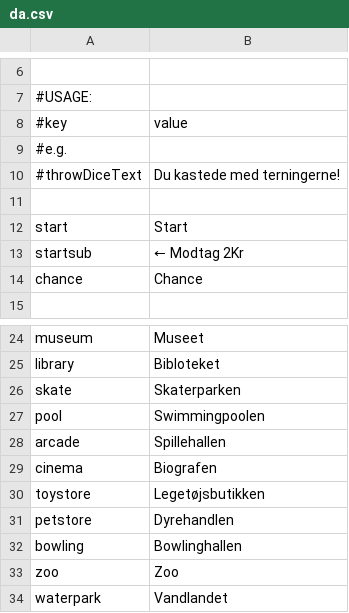
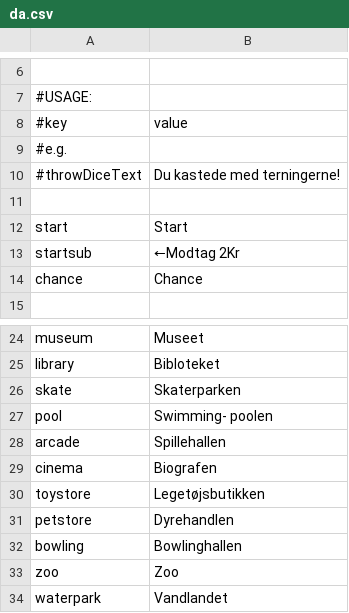
Before and after one commit to Magnusrk/CDIO3, a CSV file: src/main/resources/LanguagePacks/da.csv, drawn as a sheet; only a part is shown, gaps mark what is left out; the diff names each change by its address in the sheet, - before the commit and + after, or states it on an @@ line.

Commit message:
Fixed translations on GotoJailField and Jail field. Fixed park place and boardwalk position on board

```diff
--- a/src/main/resources/LanguagePacks/da.csv
+++ b/src/main/resources/LanguagePacks/da.csv
-B13: ← Modtag 2Kr
+B13: ←Modtag 2Kr
-B27: Swimmingpoolen
+B27: Swimming- poolen
```
Also changed, not shown: 2 other files.
